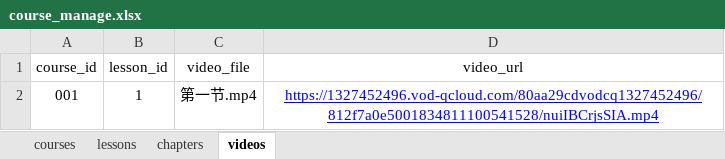
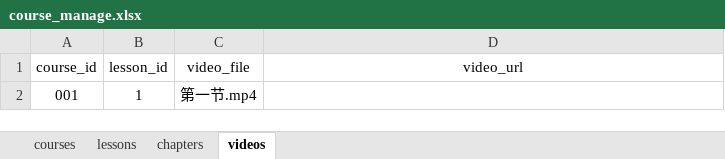
Before and after one commit to 1119048735/siyou-course-platform, an Excel workbook: data/course_manage.xlsx, sheet videos, drawn as a sheet; values as stored, in another font and other column widths than the file's, no borders; the diff names each change by its address in the sheet, - before the commit and + after, or states it on an @@ line.

```diff
--- a/data/course_manage.xlsx (sheet videos)
+++ b/data/course_manage.xlsx (sheet videos)
-D2 (video_url): https://1327452496.vod-qcloud.com/80aa29cdvodcq1327452496/812f7a0e5001834811100541528/nuiIBCrjsSIA.mp4
+D2 (video_url): (empty)
```
Also changed, not shown: sheet lessons.
